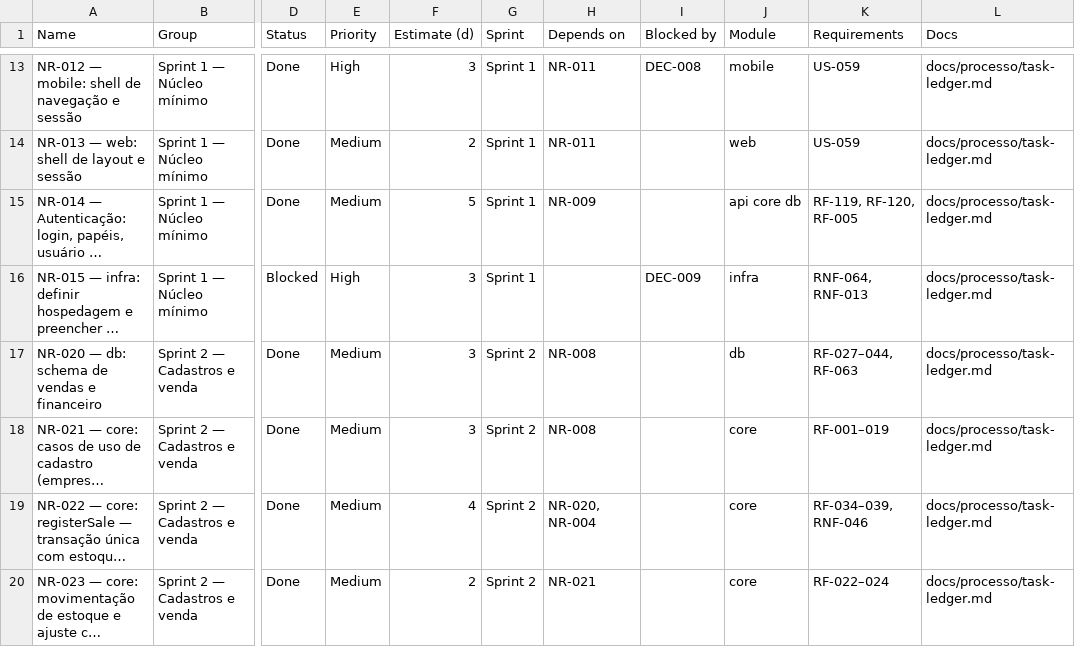
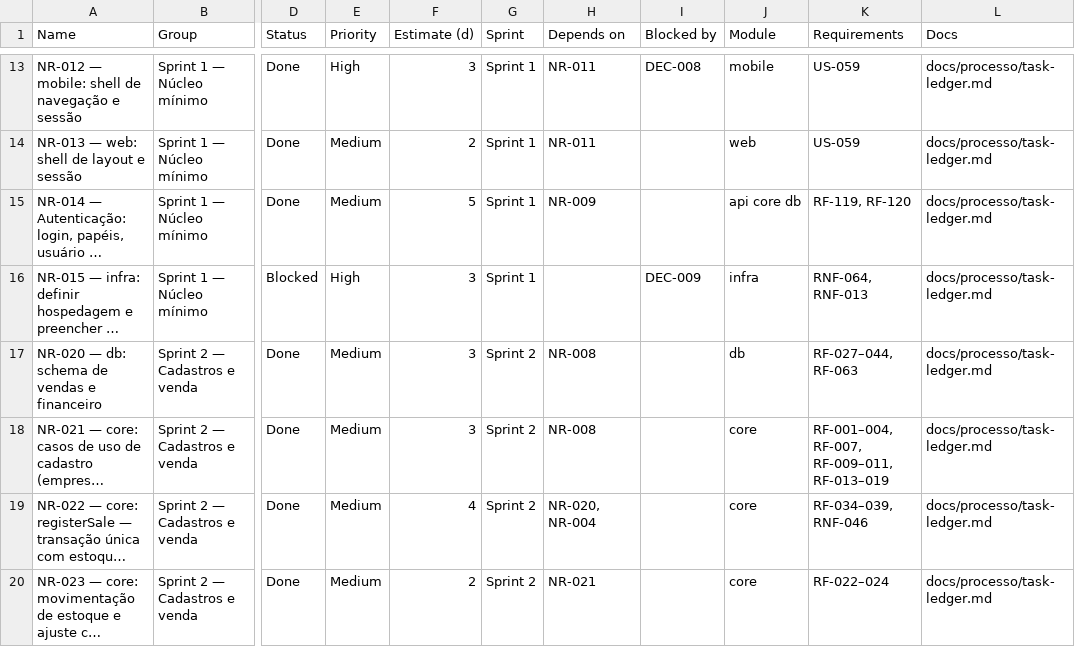
Before and after one commit to Ei-buddy/ei-buddy, a CSV file: docs/processo/monday-import.csv, drawn as a sheet; only a part is shown, gaps mark what is left out; long unchanged cells end in …; the diff covers the shown part only; the diff names each change by its address in the sheet, - before the commit and + after, or states it on an @@ line.

Commit message:
refactor(docs): update user roles and requirements in product documentation
- Clarified that the only user role in the system is `owner`, with no `staff` role implemented, as per [US-003](user-stories.md#us-003--convidar-equipe).
- Updated the glossary to reflect the removal of `staff` as a user role.
- Revised user stories and personas to emphasize that the `owner` operates the store without staff involvement.
- Adjusted functional requirements to indicate that features related to `staff` have been marked as `WON'T` for the MVP.
- Enhanced the scope of the MVP to specify that the system is designed for single-user operation by the `owner` only.

```diff
--- a/docs/processo/monday-import.csv
+++ b/docs/processo/monday-import.csv
-K15 (Requirements): RF-119, RF-120, RF-005
+K15 (Requirements): RF-119, RF-120
-K18 (Requirements): RF-001–019
+K18 (Requirements): RF-001–004, RF-007, RF-009–011, RF-013–019
```
Also changed, not shown: 5 added rows and 11 edited cells elsewhere in this file, 10 other files.
